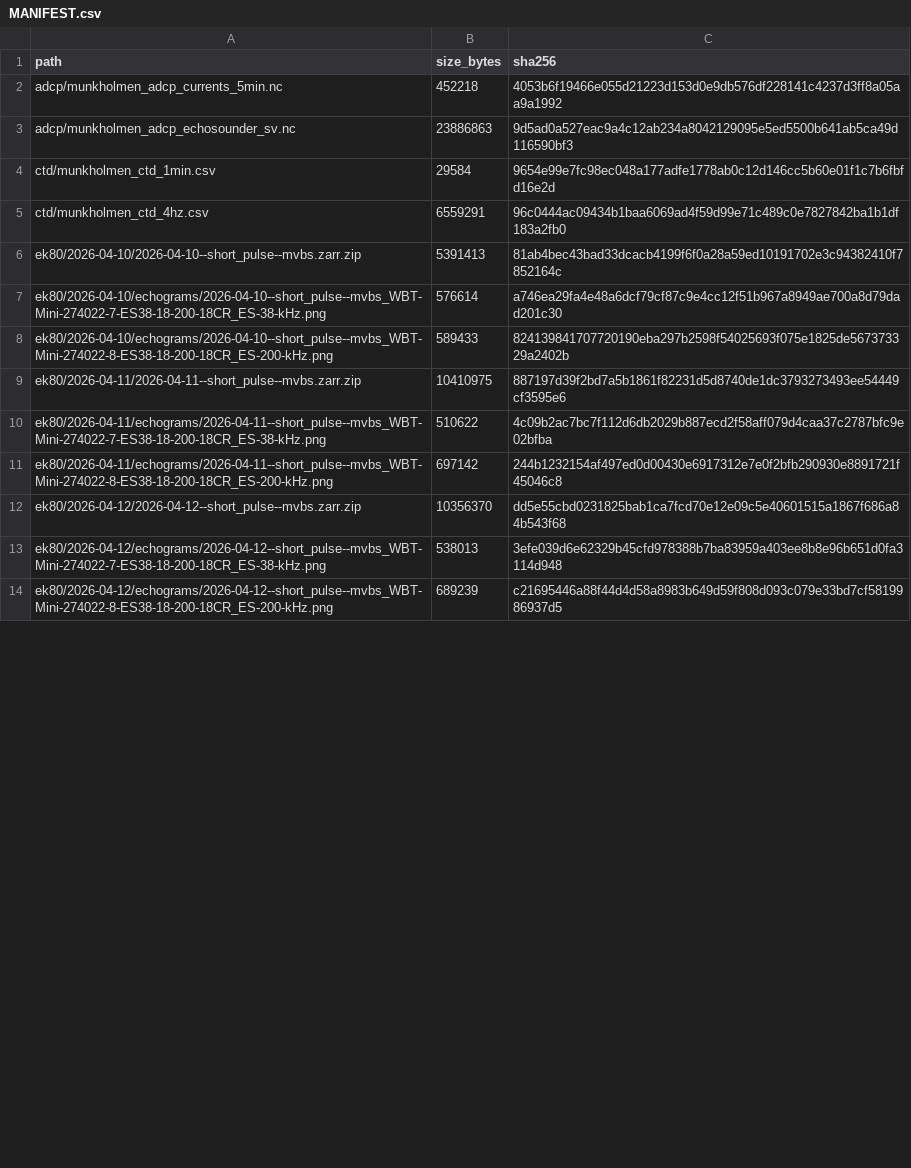
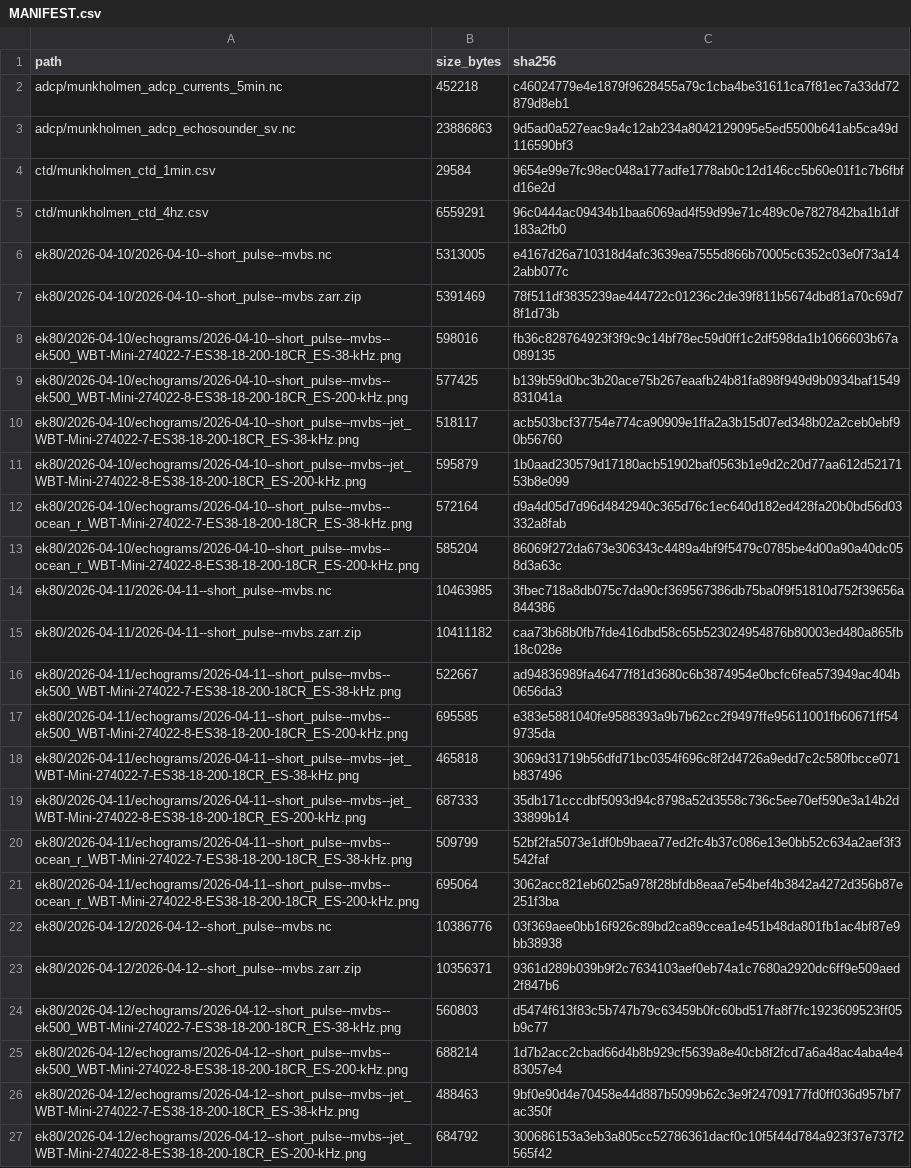
Before and after one commit to OceanStreamIO/oceanstream-munkholmen, a CSV file: outputs/MANIFEST.csv, drawn as a sheet; only a part is shown; the diff covers the shown part only.

Commit message:
feat: run the Denoise Lab pipeline and publish to S3
Products from the run on the lab's Prefect worker (2026-10-04/05), now public at s3://oceanstream-bucket/munkholmen/.

```diff
--- a/outputs/MANIFEST.csv
+++ b/outputs/MANIFEST.csv
@@ -1,3 +1,3 @@
 path,size_bytes,sha256
-adcp/munkholmen_adcp_currents_5min.nc,452218,4053b6f19466e055d21223d153d0e9db576df228141c4237d3ff8a05aa9a1992
+adcp/munkholmen_adcp_currents_5min.nc,452218,c46024779e4e1879f9628455a79c1cba4be31611ca7f81ec7a33dd72879d8eb1
 adcp/munkholmen_adcp_echosounder_sv.nc,23886863,9d5ad0a527eac9a4c12ab234a8042129095e5ed5500b641ab5ca49d116590bf3
@@ -5,10 +5,23 @@ ctd/munkholmen_ctd_1min.csv,29584,9654e99e7fc98ec048a177adfe1778ab0c12d146cc5b60
 ctd/munkholmen_ctd_4hz.csv,6559291,96c0444ac09434b1baa6069ad4f59d99e71c489c0e7827842ba1b1df183a2fb0
-ek80/2026-04-10/2026-04-10--short_pulse--mvbs.zarr.zip,5391413,81ab4bec43bad33dcacb4199f6f0a28a59ed10191702e3c94382410f7852164c
-ek80/2026-04-10/echograms/2026-04-10--short_pulse--mvbs_WBT-Mini-274022-7-ES38-18-200-18CR_ES-38-kHz.png,576614,a746ea29fa4e48a6dcf79cf87c9e4cc12f51b967a8949ae700a8d79dad201c30
-ek80/2026-04-10/echograms/2026-04-10--short_pulse--mvbs_WBT-Mini-274022-8-ES38-18-200-18CR_ES-200-kHz.png,589433,824139841707720190eba297b2598f54025693f075e1825de567373329a2402b
-ek80/2026-04-11/2026-04-11--short_pulse--mvbs.zarr.zip,10410975,887197d39f2bd7a5b1861f82231d5d8740de1dc3793273493ee54449cf3595e6
-ek80/2026-04-11/echograms/2026-04-11--short_pulse--mvbs_WBT-Mini-274022-7-ES38-18-200-18CR_ES-38-kHz.png,510622,4c09b2ac7bc7f112d6db2029b887ecd2f58aff079d4caa37c2787bfc9e02bfba
-ek80/2026-04-11/echograms/2026-04-11--short_pulse--mvbs_WBT-Mini-274022-8-ES38-18-200-18CR_ES-200-kHz.png,697142,244b1232154af497ed0d00430e6917312e7e0f2bfb290930e8891721f45046c8
-ek80/2026-04-12/2026-04-12--short_pulse--mvbs.zarr.zip,10356370,dd5e55cbd0231825bab1ca7fcd70e12e09c5e40601515a1867f686a84b543f68
-ek80/2026-04-12/echograms/2026-04-12--short_pulse--mvbs_WBT-Mini-274022-7-ES38-18-200-18CR_ES-38-kHz.png,538013,3efe039d6e62329b45cfd978388b7ba83959a403ee8b8e96b651d0fa3114d948
-ek80/2026-04-12/echograms/2026-04-12--short_pulse--mvbs_WBT-Mini-274022-8-ES38-18-200-18CR_ES-200-kHz.png,689239,c21695446a88f44d4d58a8983b649d59f808d093c079e33bd7cf5819986937d5
+ek80/2026-04-10/2026-04-10--short_pulse--mvbs.nc,5313005,e4167d26a710318d4afc3639ea7555d866b70005c6352c03e0f73a142abb077c
+ek80/2026-04-10/2026-04-10--short_pulse--mvbs.zarr.zip,5391469,78f511df3835239ae444722c01236c2de39f811b5674dbd81a70c69d78f1d73b
+ek80/2026-04-10/echograms/2026-04-10--short_pulse--mvbs--ek500_WBT-Mini-274022-7-ES38-18-200-18CR_ES-38-kHz.png,598016,fb36c828764923f3f9c9c14bf78ec59d0ff1c2df598da1b1066603b67a089135
+ek80/2026-04-10/echograms/2026-04-10--short_pulse--mvbs--ek500_WBT-Mini-274022-8-ES38-18-200-18CR_ES-200-kHz.png,577425,b139b59d0bc3b20ace75b267eaafb24b81fa898f949d9b0934baf1549831041a
+ek80/2026-04-10/echograms/2026-04-10--short_pulse--mvbs--jet_WBT-Mini-274022-7-ES38-18-200-18CR_ES-38-kHz.png,518117,acb503bcf37754e774ca90909e1ffa2a3b15d07ed348b02a2ceb0ebf90b56760
+ek80/2026-04-10/echograms/2026-04-10--short_pulse--mvbs--jet_WBT-Mini-274022-8-ES38-18-200-18CR_ES-200-kHz.png,595879,1b0aad230579d17180acb51902baf0563b1e9d2c20d77aa612d5217153b8e099
+ek80/2026-04-10/echograms/2026-04-10--short_pulse--mvbs--ocean_r_WBT-Mini-274022-7-ES38-18-200-18CR_ES-38-kHz.png,572164,d9a4d05d7d96d4842940c365d76c1ec640d182ed428fa20b0bd56d03332a8fab
+ek80/2026-04-10/echograms/2026-04-10--short_pulse--mvbs--ocean_r_WBT-Mini-274022-8-ES38-18-200-18CR_ES-200-kHz.png,585204,86069f272da673e306343c4489a4bf9f5479c0785be4d00a90a40dc058d3a63c
+ek80/2026-04-11/2026-04-11--short_pulse--mvbs.nc,10463985,3fbec718a8db075c7da90cf369567386db75ba0f9f51810d752f39656a844386
+ek80/2026-04-11/2026-04-11--short_pulse--mvbs.zarr.zip,10411182,caa73b68b0fb7fde416dbd58c65b523024954876b80003ed480a865fb18c028e
+ek80/2026-04-11/echograms/2026-04-11--short_pulse--mvbs--ek500_WBT-Mini-274022-7-ES38-18-200-18CR_ES-38-kHz.png,522667,ad94836989fa46477f81d3680c6b3874954e0bcfc6fea573949ac404b0656da3
+ek80/2026-04-11/echograms/2026-04-11--short_pulse--mvbs--ek500_WBT-Mini-274022-8-ES38-18-200-18CR_ES-200-kHz.png,695585,e383e5881040fe9588393a9b7b62cc2f9497ffe95611001fb60671ff549735da
+ek80/2026-04-11/echograms/2026-04-11--short_pulse--mvbs--jet_WBT-Mini-274022-7-ES38-18-200-18CR_ES-38-kHz.png,465818,3069d31719b56dfd71bc0354f696c8f2d4726a9edd7c2c580fbcce071b837496
+ek80/2026-04-11/echograms/2026-04-11--short_pulse--mvbs--jet_WBT-Mini-274022-8-ES38-18-200-18CR_ES-200-kHz.png,687333,35db171cccdbf5093d94c8798a52d3558c736c5ee70ef590e3a14b2d33899b14
+ek80/2026-04-11/echograms/2026-04-11--short_pulse--mvbs--ocean_r_WBT-Mini-274022-7-ES38-18-200-18CR_ES-38-kHz.png,509799,52bf2fa5073e1df0b9baea77ed2fc4b37c086e13e0bb52c634a2aef3f3542faf
+ek80/2026-04-11/echograms/2026-04-11--short_pulse--mvbs--ocean_r_WBT-Mini-274022-8-ES38-18-200-18CR_ES-200-kHz.png,695064,3062acc821eb6025a978f28bfdb8eaa7e54bef4b3842a4272d356b87e251f3ba
+ek80/2026-04-12/2026-04-12--short_pulse--mvbs.nc,10386776,03f369aee0bb16f926c89bd2ca89ccea1e451b48da801fb1ac4bf87e9bb38938
+ek80/2026-04-12/2026-04-12--short_pulse--mvbs.zarr.zip,10356371,9361d289b039b9f2c7634103aef0eb74a1c7680a2920dc6ff9e509aed2f847b6
+ek80/2026-04-12/echograms/2026-04-12--short_pulse--mvbs--ek500_WBT-Mini-274022-7-ES38-18-200-18CR_ES-38-kHz.png,560803,d5474f613f83c5b747b79c63459b0fc60bd517fa8f7fc1923609523ff05b9c77
+ek80/2026-04-12/echograms/2026-04-12--short_pulse--mvbs--ek500_WBT-Mini-274022-8-ES38-18-200-18CR_ES-200-kHz.png,688214,1d7b2acc2cbad66d4b8b929cf5639a8e40cb8f2fcd7a6a48ac4aba4e483057e4
+ek80/2026-04-12/echograms/2026-04-12--short_pulse--mvbs--jet_WBT-Mini-274022-7-ES38-18-200-18CR_ES-38-kHz.png,488463,9bf0e90d4e70458e44d887b5099b62c3e9f24709177fd0ff036d957bf7ac350f
+ek80/2026-04-12/echograms/2026-04-12--short_pulse--mvbs--jet_WBT-Mini-274022-8-ES38-18-200-18CR_ES-200-kHz.png,684792,300686153a3eb3a805cc52786361dacf0c10f5f44d784a923f37e737f2565f42
```
Also changed, not shown: 16 added rows, 4 removed rows and 16 edited cells elsewhere in this file, 13 other files.
